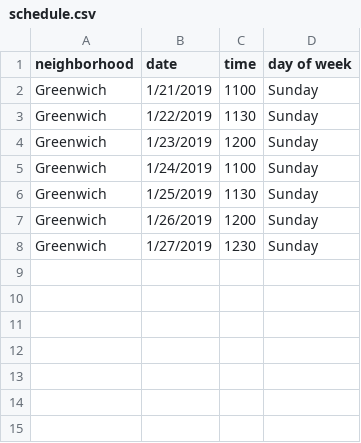
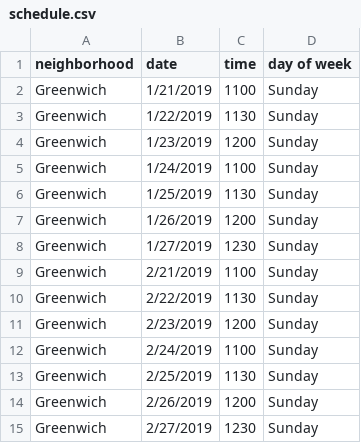
Before and after one commit to dukefromearth/Tour-Scheduler, a CSV file: src/schedule.csv, drawn as a sheet; the diff names each change by its address in the sheet, - before the commit and + after, or states it on an @@ line.

Commit message:
Update to full working Scheduler

```diff
--- a/src/schedule.csv
+++ b/src/schedule.csv
+row 9: Greenwich | 2/21/2019 | 1100 | Sunday
+row 10: Greenwich | 2/22/2019 | 1130 | Sunday
+row 11: Greenwich | 2/23/2019 | 1200 | Sunday
+row 12: Greenwich | 2/24/2019 | 1100 | Sunday
+row 13: Greenwich | 2/25/2019 | 1130 | Sunday
+row 14: Greenwich | 2/26/2019 | 1200 | Sunday
+row 15: Greenwich | 2/27/2019 | 1230 | Sunday
```
Also changed, not shown: 2 other files.
